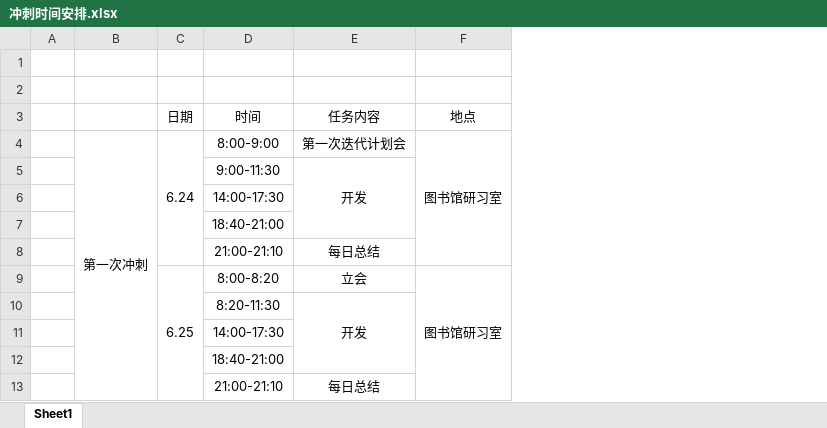
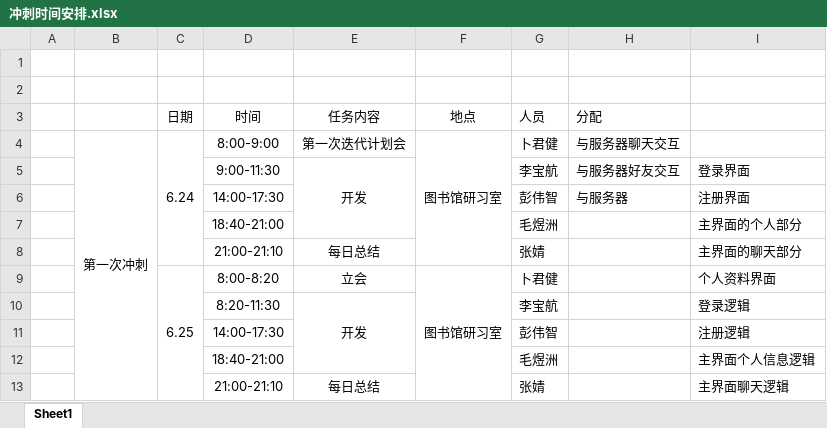
Before and after one commit to extreme-development-group/AIDA, an Excel workbook: 冲刺时间安排.xlsx, sheet Sheet1, drawn as a sheet; only a part is shown; values as stored, in another font and other column widths than the file's, no borders; charts and pictures not drawn; the diff names each change by its address in the sheet, - before the commit and + after, or states it on an @@ line.

```diff
--- a/冲刺时间安排.xlsx (sheet Sheet1)
+++ b/冲刺时间安排.xlsx (sheet Sheet1)
+column G (人员), rows 4-13: 卜君健 | 李宝航 | 彭伟智 | 毛煜洲 | 张婧 | 卜君健 | 李宝航 | 彭伟智 | 毛煜洲 | 张婧
+column H (分配), rows 4-6: 与服务器聊天交互 | 与服务器好友交互 | 与服务器
+column I, rows 5-13: 登录界面 | 注册界面 | 主界面的个人部分 | 主界面的聊天部分 | 个人资料界面 | 登录逻辑 | 注册逻辑 | 主界面个人信息逻辑 | 主界面聊天逻辑
```
Also changed, not shown: 1 other file.
